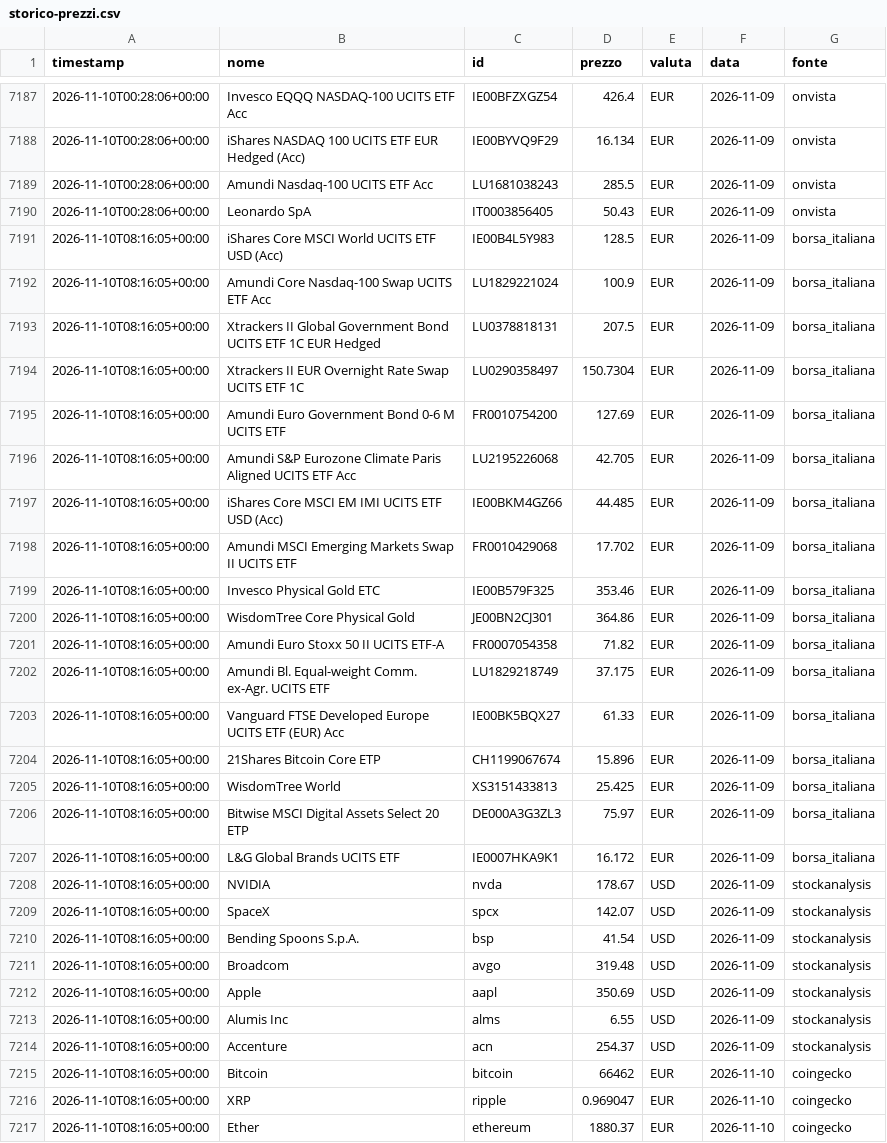
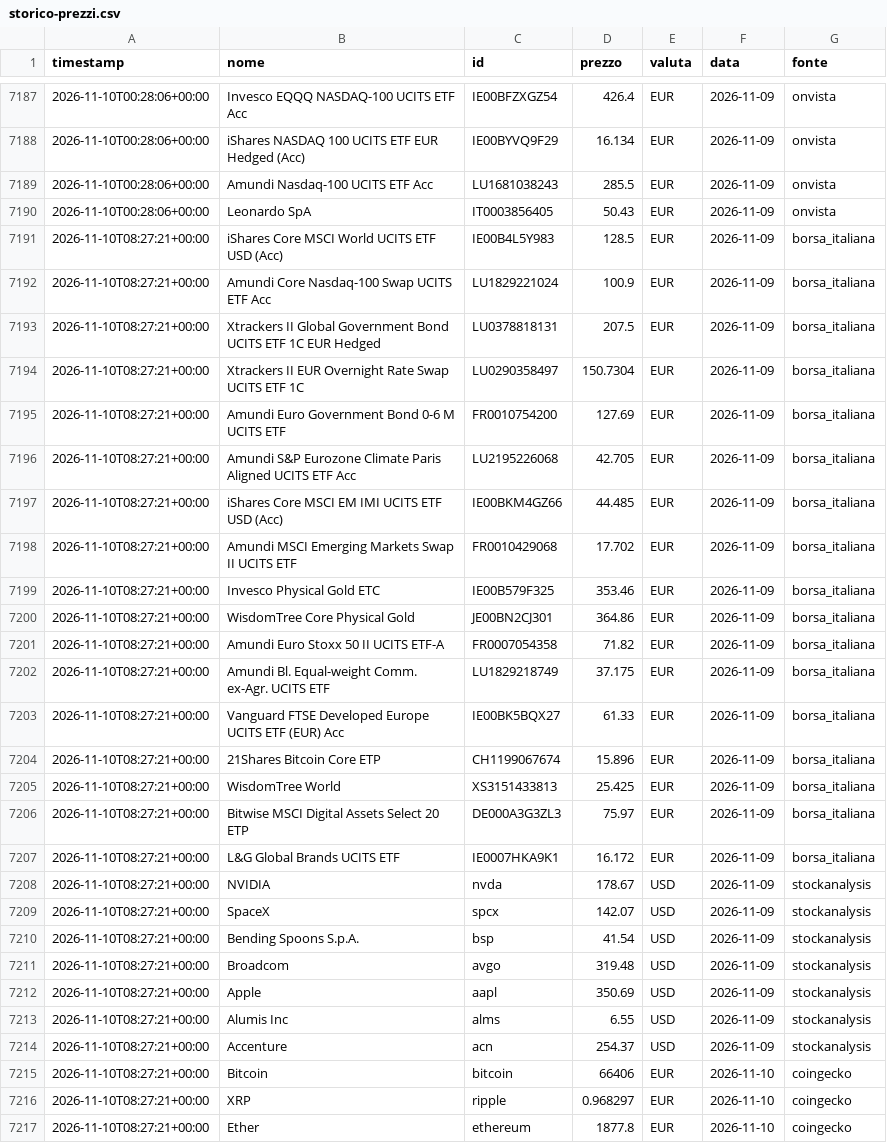
Before and after one commit to ruspinluca-143/FinanzaMIA, a CSV file: site/storico-prezzi.csv, drawn as a sheet; only a part is shown, gaps mark what is left out; the diff covers the shown part only.

Commit message:
Prezzi del 2026-11-10 08:36 UTC

```diff
--- a/site/storico-prezzi.csv
+++ b/site/storico-prezzi.csv
@@ -7190,28 +7190,28 @@ timestamp;nome;id;prezzo;valuta;data;fonte
 2026-11-10T00:28:06+00:00;Leonardo SpA;IT0003856405;50.43;EUR;2026-11-09;onvista
-2026-11-10T08:16:05+00:00;iShares Core MSCI World UCITS ETF USD (Acc);IE00B4L5Y983;128.5;EUR;2026-11-09;borsa_italiana
-2026-11-10T08:16:05+00:00;Amundi Core Nasdaq-100 Swap UCITS ETF Acc;LU1829221024;100.9;EUR;2026-11-09;borsa_italiana
-2026-11-10T08:16:05+00:00;Xtrackers II Global Government Bond UCITS ETF 1C EUR Hedged;LU0378818131;207.5;EUR;2026-11-09;borsa_italiana
-2026-11-10T08:16:05+00:00;Xtrackers II EUR Overnight Rate Swap UCITS ETF 1C;LU0290358497;150.7304;EUR;2026-11-09;borsa_italiana
-2026-11-10T08:16:05+00:00;Amundi Euro Government Bond 0-6 M UCITS ETF;FR0010754200;127.69;EUR;2026-11-09;borsa_italiana
-2026-11-10T08:16:05+00:00;Amundi S&P Eurozone Climate Paris Aligned UCITS ETF Acc;LU2195226068;42.705;EUR;2026-11-09;borsa_italiana
-2026-11-10T08:16:05+00:00;iShares Core MSCI EM IMI UCITS ETF USD (Acc);IE00BKM4GZ66;44.485;EUR;2026-11-09;borsa_italiana
-2026-11-10T08:16:05+00:00;Amundi MSCI Emerging Markets Swap II UCITS ETF;FR0010429068;17.702;EUR;2026-11-09;borsa_italiana
-2026-11-10T08:16:05+00:00;Invesco Physical Gold ETC;IE00B579F325;353.46;EUR;2026-11-09;borsa_italiana
-2026-11-10T08:16:05+00:00;WisdomTree Core Physical Gold;JE00BN2CJ301;364.86;EUR;2026-11-09;borsa_italiana
-2026-11-10T08:16:05+00:00;Amundi Euro Stoxx 50 II UCITS ETF-A;FR0007054358;71.82;EUR;2026-11-09;borsa_italiana
-2026-11-10T08:16:05+00:00;Amundi Bl. Equal-weight Comm. ex-Agr. UCITS ETF;LU1829218749;37.175;EUR;2026-11-09;borsa_italiana
-2026-11-10T08:16:05+00:00;Vanguard FTSE Developed Europe UCITS ETF (EUR) Acc;IE00BK5BQX27;61.33;EUR;2026-11-09;borsa_italiana
-2026-11-10T08:16:05+00:00;21Shares Bitcoin Core ETP;CH1199067674;15.896;EUR;2026-11-09;borsa_italiana
-2026-11-10T08:16:05+00:00;WisdomTree World;XS3151433813;25.425;EUR;2026-11-09;borsa_italiana
-2026-11-10T08:16:05+00:00;Bitwise MSCI Digital Assets Select 20 ETP;DE000A3G3ZL3;75.97;EUR;2026-11-09;borsa_italiana
-2026-11-10T08:16:05+00:00;L&G Global Brands UCITS ETF;IE0007HKA9K1;16.172;EUR;2026-11-09;borsa_italiana
-2026-11-10T08:16:05+00:00;NVIDIA;nvda;178.67;USD;2026-11-09;stockanalysis
-2026-11-10T08:16:05+00:00;SpaceX;spcx;142.07;USD;2026-11-09;stockanalysis
-2026-11-10T08:16:05+00:00;Bending Spoons S.p.A.;bsp;41.54;USD;2026-11-09;stockanalysis
-2026-11-10T08:16:05+00:00;Broadcom;avgo;319.48;USD;2026-11-09;stockanalysis
-2026-11-10T08:16:05+00:00;Apple;aapl;350.69;USD;2026-11-09;stockanalysis
-2026-11-10T08:16:05+00:00;Alumis Inc;alms;6.55;USD;2026-11-09;stockanalysis
-2026-11-10T08:16:05+00:00;Accenture;acn;254.37;USD;2026-11-09;stockanalysis
-2026-11-10T08:16:05+00:00;Bitcoin;bitcoin;66462;EUR;2026-11-10;coingecko
-2026-11-10T08:16:05+00:00;XRP;ripple;0.969047;EUR;2026-11-10;coingecko
-2026-11-10T08:16:05+00:00;Ether;ethereum;1880.37;EUR;2026-11-10;coingecko
+2026-11-10T08:27:21+00:00;iShares Core MSCI World UCITS ETF USD (Acc);IE00B4L5Y983;128.5;EUR;2026-11-09;borsa_italiana
+2026-11-10T08:27:21+00:00;Amundi Core Nasdaq-100 Swap UCITS ETF Acc;LU1829221024;100.9;EUR;2026-11-09;borsa_italiana
+2026-11-10T08:27:21+00:00;Xtrackers II Global Government Bond UCITS ETF 1C EUR Hedged;LU0378818131;207.5;EUR;2026-11-09;borsa_italiana
+2026-11-10T08:27:21+00:00;Xtrackers II EUR Overnight Rate Swap UCITS ETF 1C;LU0290358497;150.7304;EUR;2026-11-09;borsa_italiana
+2026-11-10T08:27:21+00:00;Amundi Euro Government Bond 0-6 M UCITS ETF;FR0010754200;127.69;EUR;2026-11-09;borsa_italiana
+2026-11-10T08:27:21+00:00;Amundi S&P Eurozone Climate Paris Aligned UCITS ETF Acc;LU2195226068;42.705;EUR;2026-11-09;borsa_italiana
+2026-11-10T08:27:21+00:00;iShares Core MSCI EM IMI UCITS ETF USD (Acc);IE00BKM4GZ66;44.485;EUR;2026-11-09;borsa_italiana
+2026-11-10T08:27:21+00:00;Amundi MSCI Emerging Markets Swap II UCITS ETF;FR0010429068;17.702;EUR;2026-11-09;borsa_italiana
+2026-11-10T08:27:21+00:00;Invesco Physical Gold ETC;IE00B579F325;353.46;EUR;2026-11-09;borsa_italiana
+2026-11-10T08:27:21+00:00;WisdomTree Core Physical Gold;JE00BN2CJ301;364.86;EUR;2026-11-09;borsa_italiana
+2026-11-10T08:27:21+00:00;Amundi Euro Stoxx 50 II UCITS ETF-A;FR0007054358;71.82;EUR;2026-11-09;borsa_italiana
+2026-11-10T08:27:21+00:00;Amundi Bl. Equal-weight Comm. ex-Agr. UCITS ETF;LU1829218749;37.175;EUR;2026-11-09;borsa_italiana
+2026-11-10T08:27:21+00:00;Vanguard FTSE Developed Europe UCITS ETF (EUR) Acc;IE00BK5BQX27;61.33;EUR;2026-11-09;borsa_italiana
+2026-11-10T08:27:21+00:00;21Shares Bitcoin Core ETP;CH1199067674;15.896;EUR;2026-11-09;borsa_italiana
+2026-11-10T08:27:21+00:00;WisdomTree World;XS3151433813;25.425;EUR;2026-11-09;borsa_italiana
+2026-11-10T08:27:21+00:00;Bitwise MSCI Digital Assets Select 20 ETP;DE000A3G3ZL3;75.97;EUR;2026-11-09;borsa_italiana
+2026-11-10T08:27:21+00:00;L&G Global Brands UCITS ETF;IE0007HKA9K1;16.172;EUR;2026-11-09;borsa_italiana
+2026-11-10T08:27:21+00:00;NVIDIA;nvda;178.67;USD;2026-11-09;stockanalysis
+2026-11-10T08:27:21+00:00;SpaceX;spcx;142.07;USD;2026-11-09;stockanalysis
+2026-11-10T08:27:21+00:00;Bending Spoons S.p.A.;bsp;41.54;USD;2026-11-09;stockanalysis
+2026-11-10T08:27:21+00:00;Broadcom;avgo;319.48;USD;2026-11-09;stockanalysis
+2026-11-10T08:27:21+00:00;Apple;aapl;350.69;USD;2026-11-09;stockanalysis
+2026-11-10T08:27:21+00:00;Alumis Inc;alms;6.55;USD;2026-11-09;stockanalysis
+2026-11-10T08:27:21+00:00;Accenture;acn;254.37;USD;2026-11-09;stockanalysis
+2026-11-10T08:27:21+00:00;Bitcoin;bitcoin;66406;EUR;2026-11-10;coingecko
+2026-11-10T08:27:21+00:00;XRP;ripple;0.968297;EUR;2026-11-10;coingecko
+2026-11-10T08:27:21+00:00;Ether;ethereum;1877.8;EUR;2026-11-10;coingecko
```
Also changed, not shown: 68 edited cells elsewhere in this file, 5 other files.
